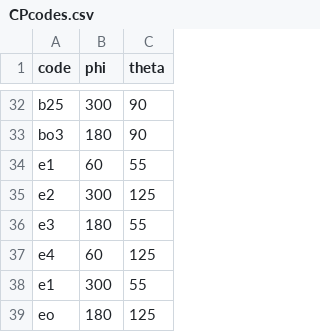
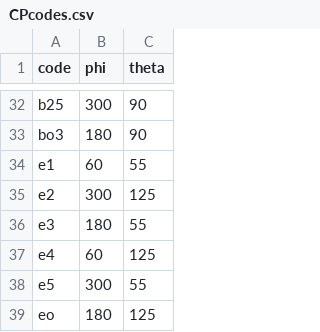
Before and after one commit to team-mayes/hartree, a CSV file: src/main/resources/CPcodes.csv, drawn as a sheet; only a part is shown, gaps mark what is left out.

Commit message:
Fixed typo in pucker table.  Updated to common 1.0.7 release.

```diff
--- a/src/main/resources/CPcodes.csv
+++ b/src/main/resources/CPcodes.csv
@@ -37,3 +37,3 @@ e3,180,55
 e4,60,125
-e1,300,55
+e5,300,55
 eo,180,125
```
Also changed, not shown: 1 other file.
